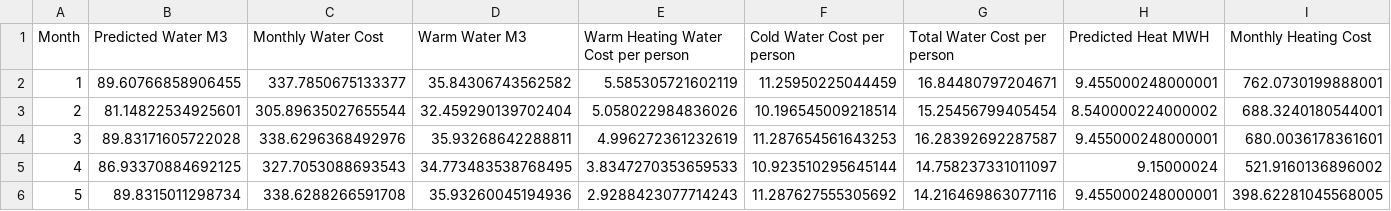
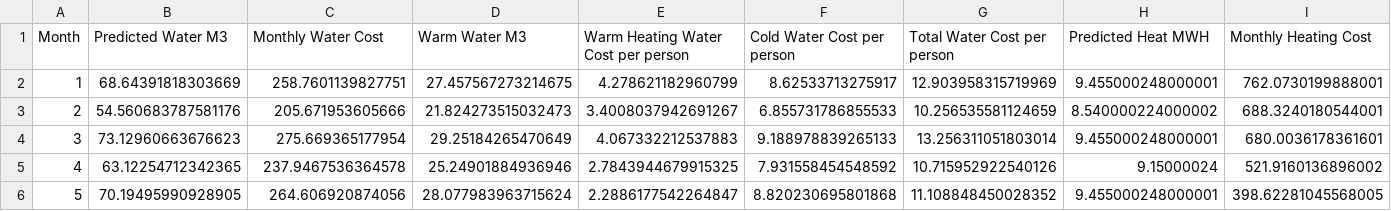
Before and after one commit to vvarimosap/nk911waterheatanalysis, a CSV file: arima_aggregated_forecast.csv, drawn as a sheet; only a part is shown; the diff covers the shown part only.

```diff
--- a/arima_aggregated_forecast.csv
+++ b/arima_aggregated_forecast.csv
@@ -1,6 +1,6 @@
 Month,Predicted Water M3,Monthly Water Cost,Warm Water M3,Warm Heating Water Cost per person,Cold Water Cost per person,Total Water Cost per person,Predicted Heat MWH,Monthly Heating Cost
-1,89.60766858906455,337.7850675133377,35.84306743562582,5.585305721602119,11.25950225044459,16.84480797204671,9.455000248000001,762.0730199888001
-2,81.14822534925601,305.89635027655544,32.459290139702404,5.058022984836026,10.196545009218514,15.25456799405454,8.540000224000002,688.3240180544001
-3,89.83171605722028,338.6296368492976,35.93268642288811,4.996272361232619,11.287654561643253,16.28392692287587,9.455000248000001,680.0036178361601
-4,86.93370884692125,327.7053088693543,34.773483538768495,3.8347270353659533,10.923510295645144,14.758237331011097,9.15000024,521.9160136896002
-5,89.8315011298734,338.6288266591708,35.93260045194936,2.9288423077714243,11.287627555305692,14.216469863077116,9.455000248000001,398.62281045568005
+1,68.64391818303669,258.7601139827751,27.457567273214675,4.278621182960799,8.62533713275917,12.903958315719969,9.455000248000001,762.0730199888001
+2,54.560683787581176,205.671953605666,21.824273515032473,3.4008037942691267,6.855731786855533,10.256535581124659,8.540000224000002,688.3240180544001
+3,73.12960663676623,275.669365177954,29.25184265470649,4.067332212537883,9.188978839265133,13.256311051803014,9.455000248000001,680.0036178361601
+4,63.12254712342365,237.9467536364578,25.24901884936946,2.7843944679915325,7.931558454548592,10.715952922540126,9.15000024,521.9160136896002
+5,70.19495990928905,264.606920874056,28.077983963715624,2.2886177542264847,8.820230695801868,11.108848450028352,9.455000248000001,398.62281045568005
```
Also changed, not shown: 42 edited cells elsewhere in this file, arima_forecast.csv, 3 other files.
